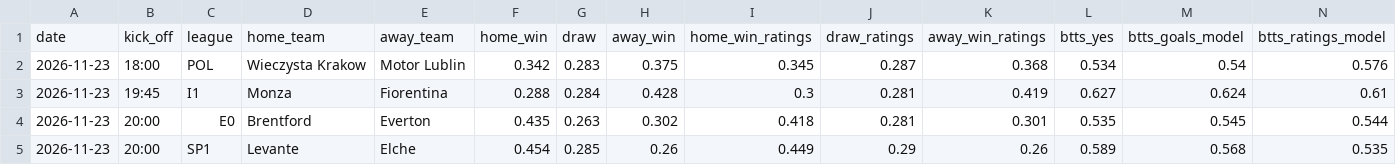
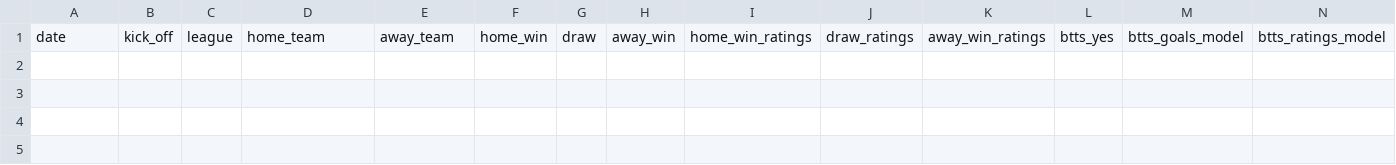
Before and after one commit to jabolos10/European_Football_Match_and_BTTS_Predictions, a CSV file: results/predictions_upcoming.csv, drawn as a sheet; only a part is shown; rows hold the shown columns only; the diff names each change by its address in the sheet, - before the commit and + after, or states it on an @@ line.

```diff
--- a/results/predictions_upcoming.csv
+++ b/results/predictions_upcoming.csv
-row 2: 2026-11-23 | 18:00 | POL | Wieczysta Krakow | Motor Lublin | 0.342 | 0.283 | 0.375 | 0.345 | 0.287 | 0.368 | 0.534 | 0.54 | 0.576
-row 3: 2026-11-23 | 19:45 | I1 | Monza | Fiorentina | 0.288 | 0.284 | 0.428 | 0.3 | 0.281 | 0.419 | 0.627 | 0.624 | 0.61
-row 4: 2026-11-23 | 20:00 | E0 | Brentford | Everton | 0.435 | 0.263 | 0.302 | 0.418 | 0.281 | 0.301 | 0.535 | 0.545 | 0.544
-row 5: 2026-11-23 | 20:00 | SP1 | Levante | Elche | 0.454 | 0.285 | 0.26 | 0.449 | 0.29 | 0.26 | 0.589 | 0.568 | 0.535
```
